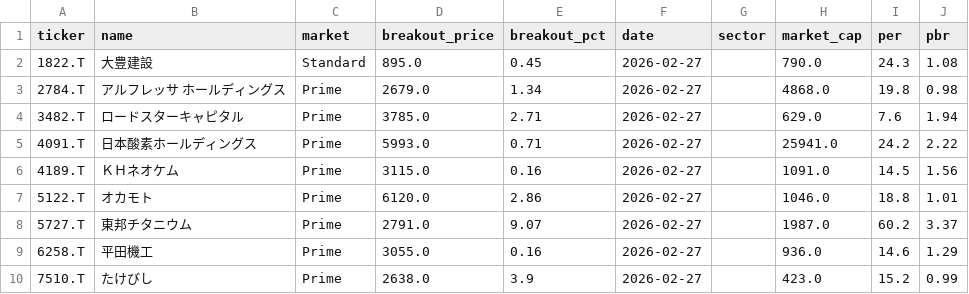
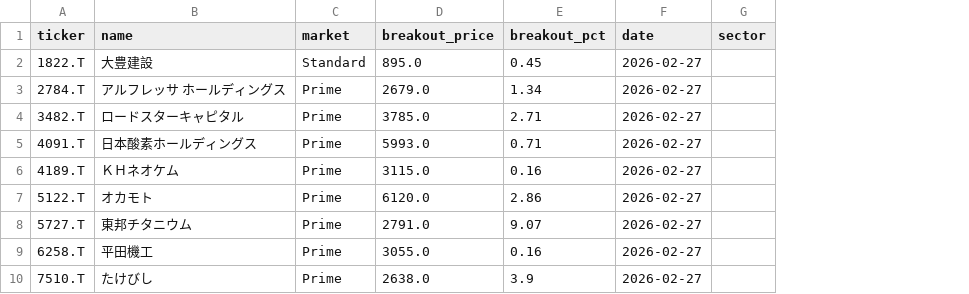
Before and after one commit to waka-aki/3-year-high-breakout, a CSV file: data/breakout_history.csv, drawn as a sheet; only a part is shown; the diff names each change by its address in the sheet, - before the commit and + after, or states it on an @@ line.

```diff
--- a/data/breakout_history.csv
+++ b/data/breakout_history.csv
-column H (market_cap), rows 2-10: 790.0 | 4868.0 | 629.0 | 25941.0 | 1091.0 | 1046.0 | 1987.0 | 936.0 | 423.0
-column I (per), rows 2-10: 24.3 | 19.8 | 7.6 | 24.2 | 14.5 | 18.8 | 60.2 | 14.6 | 15.2
-column J (pbr), rows 2-10: 1.08 | 0.98 | 1.94 | 2.22 | 1.56 | 1.01 | 3.37 | 1.29 | 0.99
```
Also changed, not shown: data/performance_tracking.csv, 6 other files.
